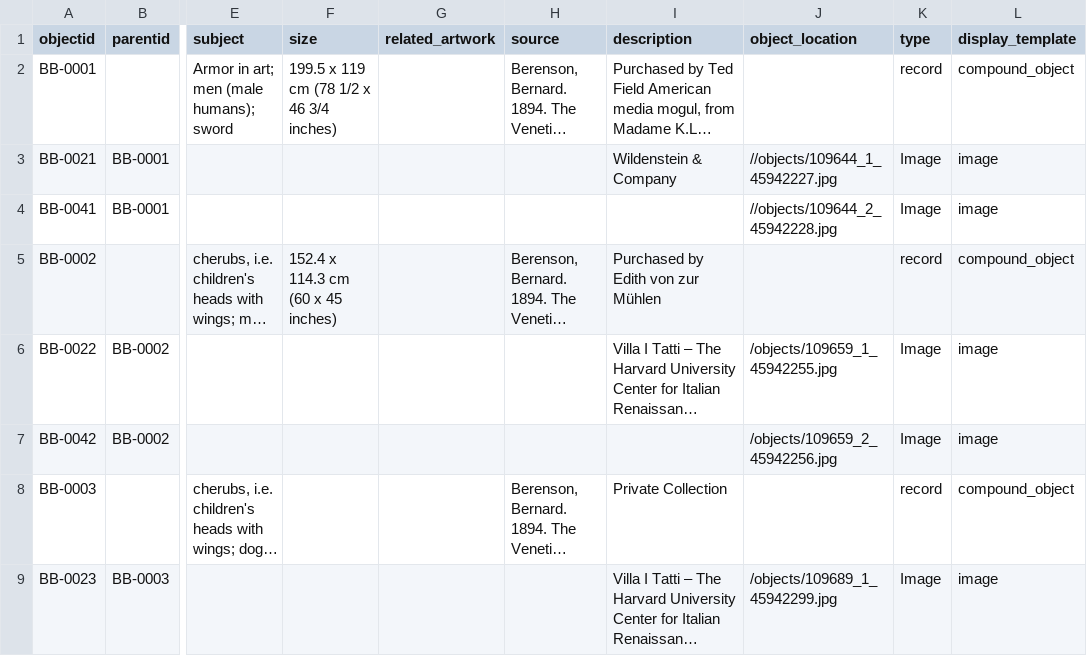
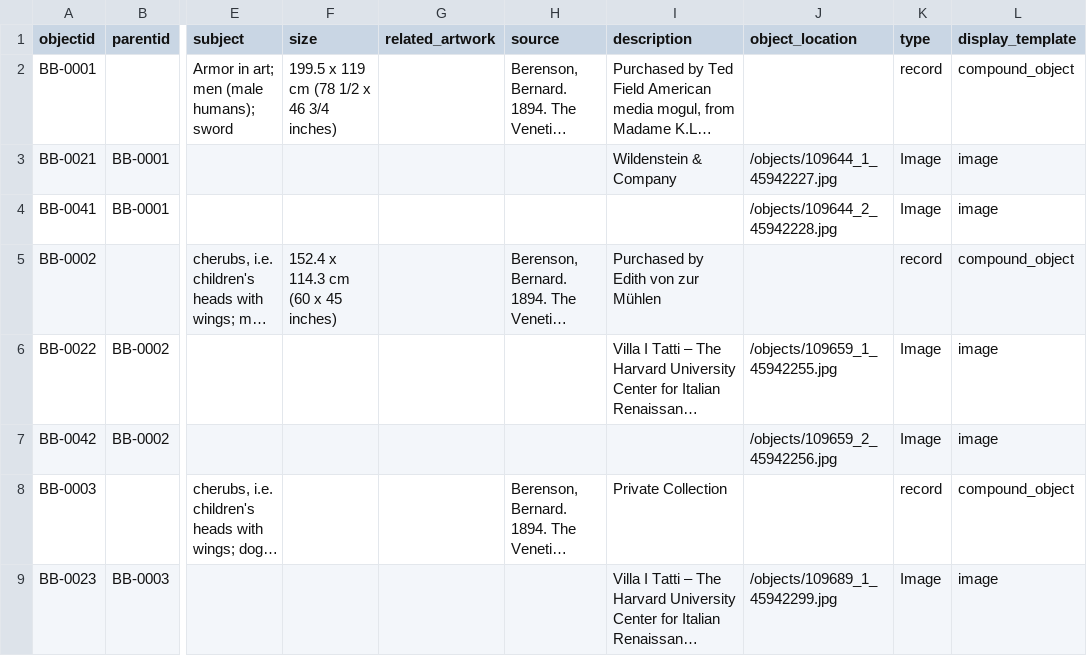
Before and after one commit to info663-fa25/team1, a CSV file: _data/team1_metadata_collectionbuilder.csv, drawn as a sheet; only a part is shown, gaps mark what is left out; long unchanged cells end in …; the diff names each change by its address in the sheet, - before the commit and + after, or states it on an @@ line.

Commit message:
Updated site csv again!

```diff
--- a/_data/team1_metadata_collectionbuilder.csv
+++ b/_data/team1_metadata_collectionbuilder.csv
-J3 (object_location): //objects/109644_1_45942227.jpg
+J3 (object_location): /objects/109644_1_45942227.jpg
-J4 (object_location): //objects/109644_2_45942228.jpg
+J4 (object_location): /objects/109644_2_45942228.jpg
```
